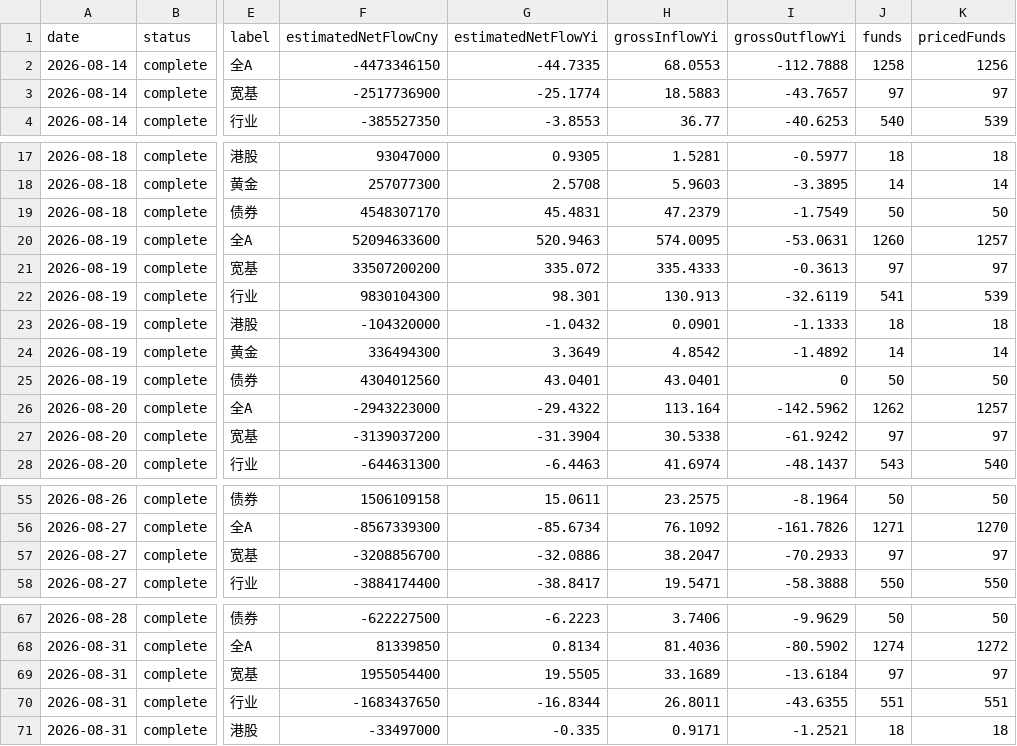
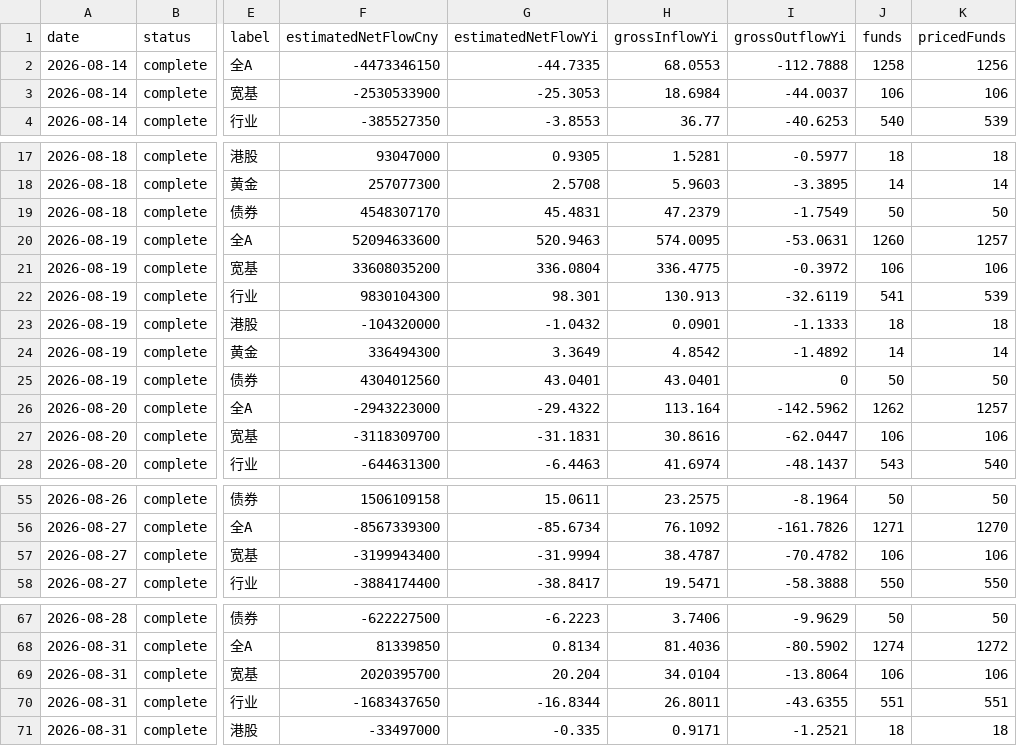
Before and after one commit to xieyuh03/Global-market-intelligence, a CSV file: public/data/etf-flow/category-daily.csv, drawn as a sheet; only a part is shown, gaps mark what is left out; the diff covers the shown part only; the diff names each change by its address in the sheet, - before the commit and + after, or states it on an @@ line.

```diff
--- a/public/data/etf-flow/category-daily.csv
+++ b/public/data/etf-flow/category-daily.csv
-F3 (estimatedNetFlowCny): -2517736900
+F3 (estimatedNetFlowCny): -2530533900
-G3 (estimatedNetFlowYi): -25.1774
+G3 (estimatedNetFlowYi): -25.3053
-H3 (grossInflowYi): 18.5883
+H3 (grossInflowYi): 18.6984
-I3 (grossOutflowYi): -43.7657
+I3 (grossOutflowYi): -44.0037
-J3 (funds): 97
+J3 (funds): 106
-K3 (pricedFunds): 97
+K3 (pricedFunds): 106
-F21 (estimatedNetFlowCny): 33507200200
+F21 (estimatedNetFlowCny): 33608035200
-G21 (estimatedNetFlowYi): 335.072
+G21 (estimatedNetFlowYi): 336.0804
-H21 (grossInflowYi): 335.4333
+H21 (grossInflowYi): 336.4775
-I21 (grossOutflowYi): -0.3613
+I21 (grossOutflowYi): -0.3972
-J21 (funds): 97
+J21 (funds): 106
-K21 (pricedFunds): 97
+K21 (pricedFunds): 106
-F27 (estimatedNetFlowCny): -3139037200
+F27 (estimatedNetFlowCny): -3118309700
-G27 (estimatedNetFlowYi): -31.3904
+G27 (estimatedNetFlowYi): -31.1831
-H27 (grossInflowYi): 30.5338
+H27 (grossInflowYi): 30.8616
-I27 (grossOutflowYi): -61.9242
+I27 (grossOutflowYi): -62.0447
-J27 (funds): 97
+J27 (funds): 106
-K27 (pricedFunds): 97
+K27 (pricedFunds): 106
-F57 (estimatedNetFlowCny): -3208856700
+F57 (estimatedNetFlowCny): -3199943400
-G57 (estimatedNetFlowYi): -32.0886
+G57 (estimatedNetFlowYi): -31.9994
-H57 (grossInflowYi): 38.2047
+H57 (grossInflowYi): 38.4787
-I57 (grossOutflowYi): -70.2933
+I57 (grossOutflowYi): -70.4782
-J57 (funds): 97
+J57 (funds): 106
-K57 (pricedFunds): 97
+K57 (pricedFunds): 106
-F69 (estimatedNetFlowCny): 1955054400
+F69 (estimatedNetFlowCny): 2020395700
-G69 (estimatedNetFlowYi): 19.5505
+G69 (estimatedNetFlowYi): 20.204
-H69 (grossInflowYi): 33.1689
+H69 (grossInflowYi): 34.0104
-I69 (grossOutflowYi): -13.6184
+I69 (grossOutflowYi): -13.8064
-J69 (funds): 97
+J69 (funds): 106
-K69 (pricedFunds): 97
+K69 (pricedFunds): 106
```
Also changed, not shown: 132 edited cells elsewhere in this file, public/data/etf-flow/universe.csv, 22 other files.
